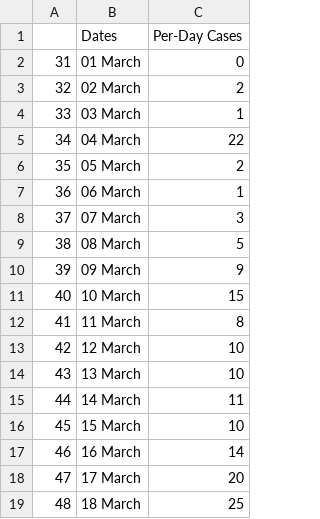
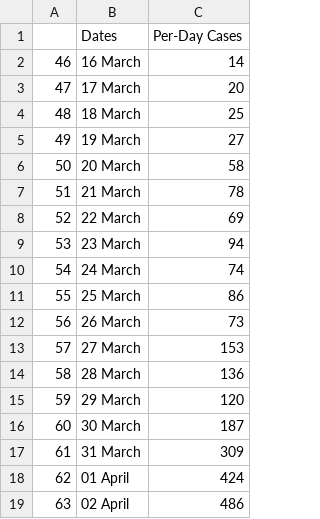
Before and after one commit to ETS-Android3/Covid-Live-Android-App, a CSV file: perdaycasesdata.csv, drawn as a sheet; only a part is shown; the shorter side is filled out with more unchanged rows.

Commit message:
Update perdaycasesdata.csv

```diff
--- a/perdaycasesdata.csv
+++ b/perdaycasesdata.csv
@@ -1,17 +1,2 @@
 ,Dates,Per-Day Cases
-31,01 March ,0
-32,02 March ,2
-33,03 March ,1
-34,04 March ,22
-35,05 March ,2
-36,06 March ,1
-37,07 March ,3
-38,08 March ,5
-39,09 March ,9
-40,10 March ,15
-41,11 March ,8
-42,12 March ,10
-43,13 March ,10
-44,14 March ,11
-45,15 March ,10
 46,16 March ,14
```
